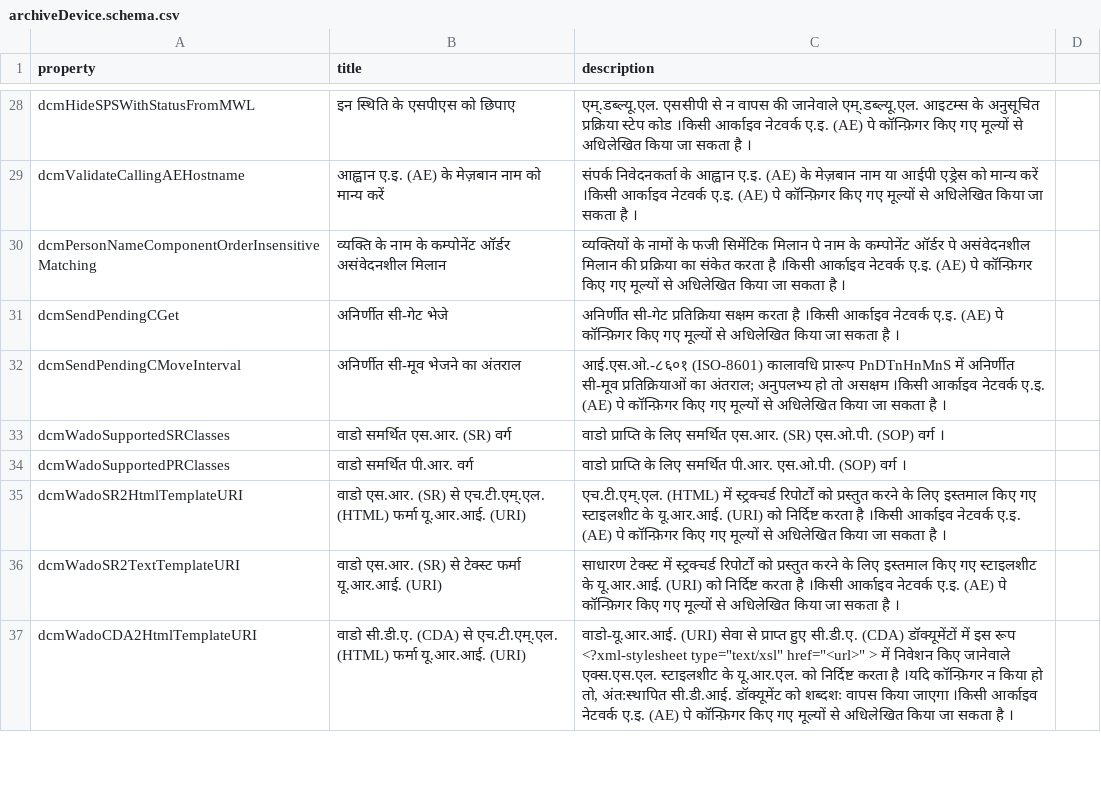
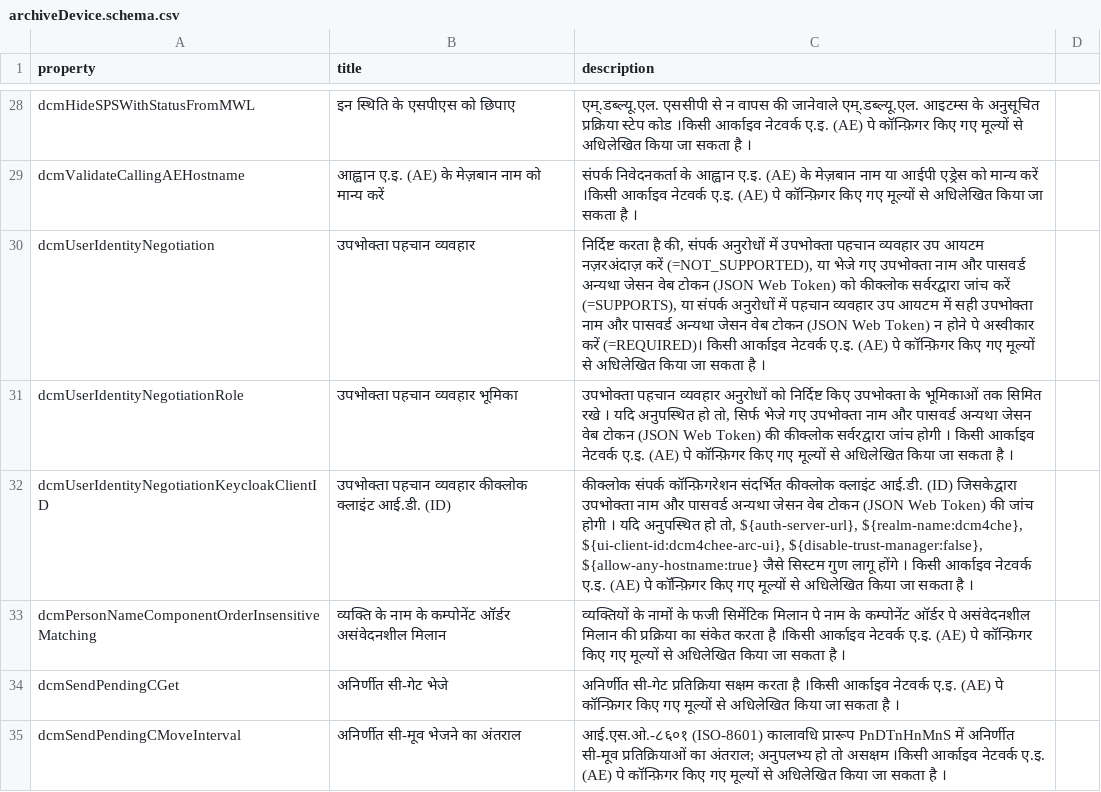
Before and after one commit to dcm4che/dcm4chee-arc-lang, a CSV file: src/csv/hi/archiveDevice.schema.csv, drawn as a sheet; only a part is shown, gaps mark what is left out; the shorter side is filled out with more unchanged rows.

Commit message:
add dcmUserIdentityNegotiation, dcmUserIdentityNegotiationRole and dcmUserIdentityNegotiationKeycloakClientID to archiveDevice.schema and archiveNetworkAE.schema #25

```diff
--- a/src/csv/hi/archiveDevice.schema.csv
+++ b/src/csv/hi/archiveDevice.schema.csv
@@ -29,2 +29,5 @@
 "dcmValidateCallingAEHostname","आह्वान ए.इ. (AE) के मेज़बान नाम को मान्य करें","संपर्क निवेदनकर्ता के आह्वान ए.इ. (AE) के मेज़बान नाम या आईपी एड्रेस को मान्य करें ।किसी आर्काइव नेटवर्क ए.इ. (AE) पे कॉन्फ़िगर किए गए मूल्यों से अधिलेखित किया जा सकता है ।"
+"dcmUserIdentityNegotiation","उपभोक्ता पहचान व्यवहार","निर्दिष्ट करता है की, संपर्क अनुरोधों में उपभोक्ता पहचान व्यवहार उप आयटम नज़रअंदाज़ करें (=NOT_SUPPORTED), या भेजे गए उपभोक्ता नाम और पासवर्ड अन्यथा जेसन वेब टोकन (JSON Web Token) को कीक्लोक सर्वरद्वारा जांच करें (=SUPPORTS), या संपर्क अनुरोधों में पहचान व्यवहार उप आयटम में सही उपभोक्ता नाम और पासवर्ड अन्यथा जेसन वेब टोकन (JSON Web Token) न होने पे अस्वीकार करें (=REQUIRED)। किसी आर्काइव नेटवर्क ए.इ. (AE) पे कॉन्फ़िगर किए गए मूल्यों से अधिलेखित किया जा सकता है ।"
+"dcmUserIdentityNegotiationRole","उपभोक्ता पहचान व्यवहार भूमिका","उपभोक्ता पहचान व्यवहार अनुरोधों को निर्दिष्ट किए उपभोक्ता के भूमिकाओं तक सिमित रखे । यदि अनुपस्थित हो तो, सिर्फ भेजे गए उपभोक्ता नाम और पासवर्ड अन्यथा जेसन वेब टोकन (JSON Web Token) की कीक्लोक सर्वरद्वारा जांच होगी । किसी आर्काइव नेटवर्क ए.इ. (AE) पे कॉन्फ़िगर किए गए मूल्यों से अधिलेखित किया जा सकता है ।"
+"dcmUserIdentityNegotiationKeycloakClientID","उपभोक्ता पहचान व्यवहार कीक्लोक क्लाइंट आई.डी. (ID)","कीक्लोक संपर्क कॉन्फ़िगरेशन संदर्भित कीक्लोक क्लाइंट आई.डी. (ID) जिसकेद्वारा उपभोक्ता नाम और पासवर्ड अन्यथा जेसन वेब टोकन (JSON Web Token) की जांच होगी । यदि अनुपस्थित हो तो, ${auth-server-url}, ${realm-name:dcm4che}, ${ui-client-id:dcm4chee-arc-ui}, ${disable-trust-manager:false}, ${allow-any-hostname:true} जैसे सिस्टम गुण लागू होंगे । किसी आर्काइव नेटवर्क ए.इ. (AE) पे कॉन्फ़िगर किए गए मूल्यों से अधिलेखित किया जा सकता है ।"
 "dcmPersonNameComponentOrderInsensitiveMatching","व्यक्ति के नाम के कम्पोनेंट ऑर्डर असंवेदनशील मिलान","व्यक्तियों के नामों के फजी सिमेंटिक मिलान पे नाम के कम्पोनेंट ऑर्डर पे असंवेदनशील मिलान की प्रक्रिया का संकेत करता है ।किसी आर्काइव नेटवर्क ए.इ. (AE) पे कॉन्फ़िगर किए गए मूल्यों से अधिलेखित किया जा सकता है ।"
```
Also changed, not shown: src/csv/hi/archiveNetworkAE.schema.csv, 2 other files.
